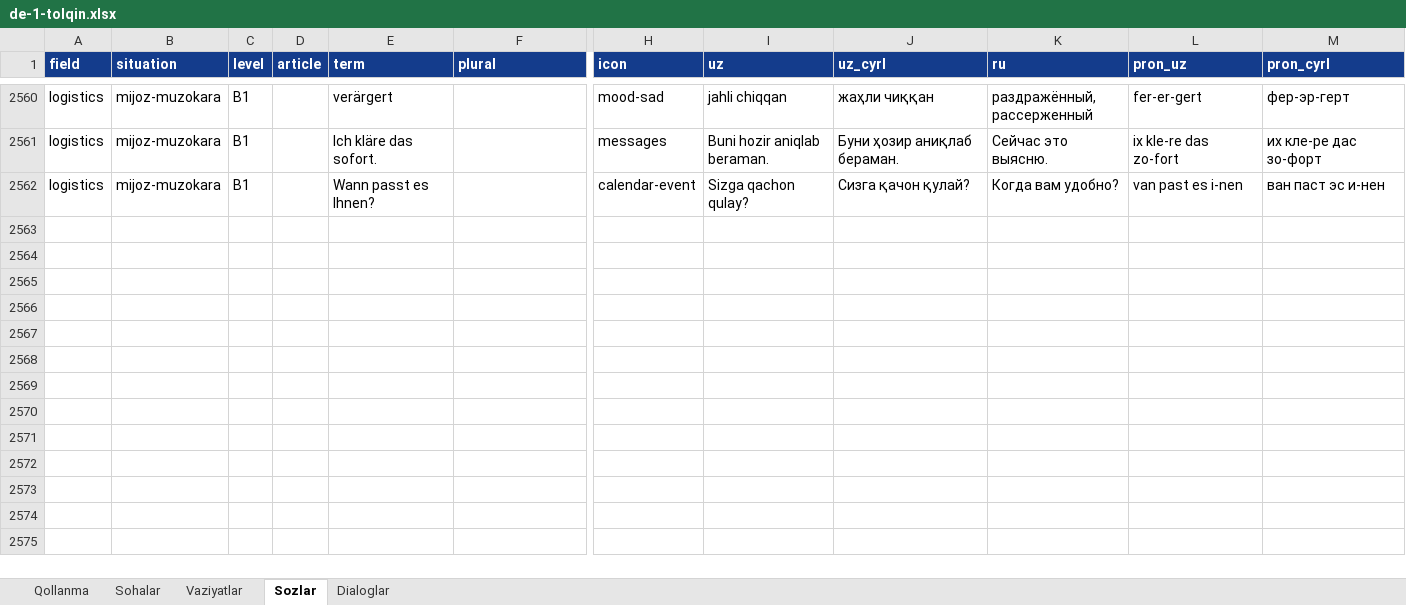
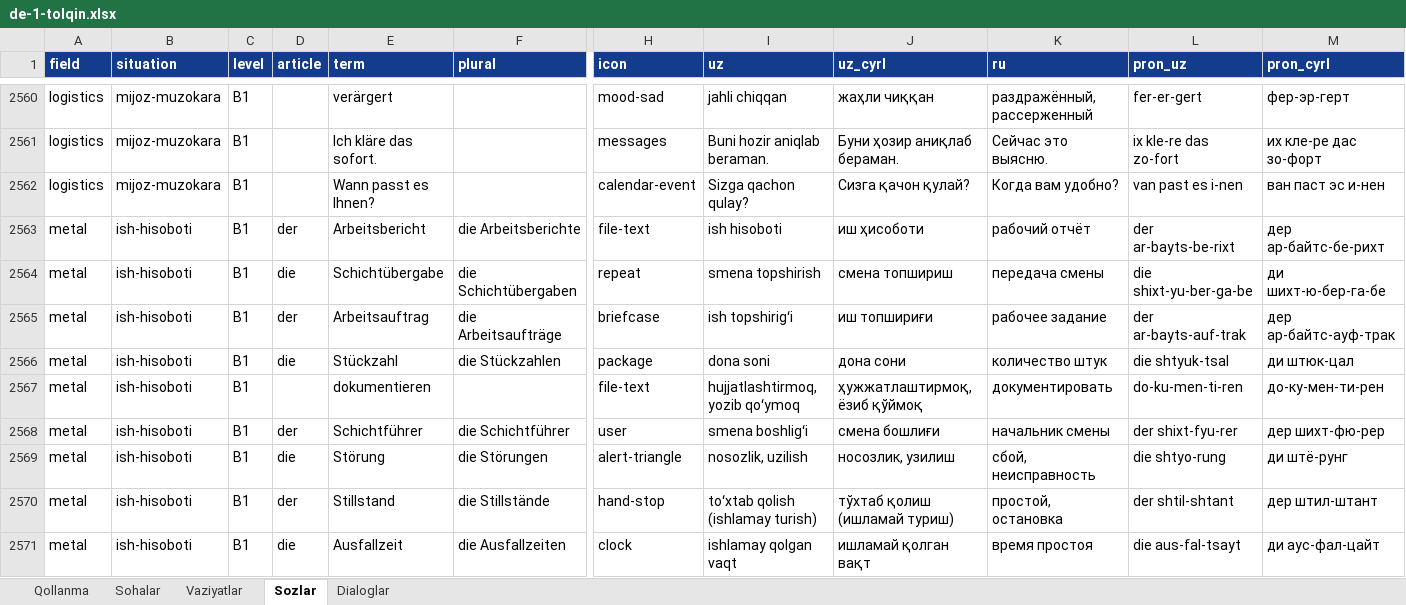
Before and after one commit to Jahon-gir/Qaldirgoch, an Excel workbook: docs/content/de-1-tolqin.xlsx, sheet Sozlar, drawn as a sheet; only a part is shown, gaps mark what is left out; values as stored, in another font and other column widths than the file's, no borders; rows hold the shown columns only; the diff covers the shown part only; the diff names each change by its address in the sheet, - before the commit and + after, or states it on an @@ line.

```diff
--- a/docs/content/de-1-tolqin.xlsx (sheet Sozlar)
+++ b/docs/content/de-1-tolqin.xlsx (sheet Sozlar)
+row 2563: metal | ish-hisoboti | B1 | der | Arbeitsbericht | die Arbeitsberichte | file-text | ish hisoboti | иш ҳисоботи | рабочий отчёт | der ar-bayts-be-rixt | дер ар-байтс-бе-рихт
+row 2564: metal | ish-hisoboti | B1 | die | Schichtübergabe | die Schichtübergaben | repeat | smena topshirish | смена топшириш | передача смены | die shixt-yu-ber-ga-be | ди шихт-ю-бер-га-бе
+row 2565: metal | ish-hisoboti | B1 | der | Arbeitsauftrag | die Arbeitsaufträge | briefcase | ish topshirigʻi | иш топшириғи | рабочее задание | der ar-bayts-auf-trak | дер ар-байтс-ауф-трак
+row 2566: metal | ish-hisoboti | B1 | die | Stückzahl | die Stückzahlen | package | dona soni | дона сони | количество штук | die shtyuk-tsal | ди штюк-цал
+row 2567: metal | ish-hisoboti | B1 |  | dokumentieren |  | file-text | hujjatlashtirmoq, yozib qoʻymoq | ҳужжатлаштирмоқ, ёзиб қўймоқ | документировать | do-ku-men-ti-ren | до-ку-мен-ти-рен
+row 2568: metal | ish-hisoboti | B1 | der | Schichtführer | die Schichtführer | user | smena boshligʻi | смена бошлиғи | начальник смены | der shixt-fyu-rer | дер шихт-фю-рер
+row 2569: metal | ish-hisoboti | B1 | die | Störung | die Störungen | alert-triangle | nosozlik, uzilish | носозлик, узилиш | сбой, неисправность | die shtyo-rung | ди штё-рунг
+row 2570: metal | ish-hisoboti | B1 | der | Stillstand | die Stillstände | hand-stop | toʻxtab qolish (ishlamay turish) | тўхтаб қолиш (ишламай туриш) | простой, остановка | der shtil-shtant | дер штил-штант
+row 2571: metal | ish-hisoboti | B1 | die | Ausfallzeit | die Ausfallzeiten | clock | ishlamay qolgan vaqt | ишламай қолган вақт | время простоя | die aus-fal-tsayt | ди аус-фал-цайт
```
Also changed, not shown: 11 added rows elsewhere in this sheet, sheet Dialoglar, sheet Vaziyatlar, 5 other files.
